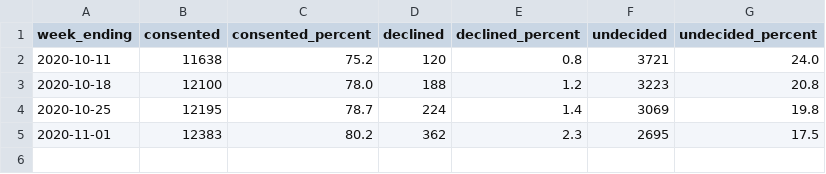
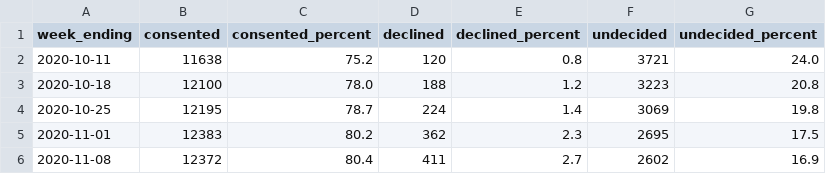
Before and after one commit to fpervaiz/UniversityOfCambridge-COVID-19-Dashboard, a CSV file: data/participation.csv, drawn as a sheet; the diff names each change by its address in the sheet, - before the commit and + after, or states it on an @@ line.

Commit message:
chore(data): WE 2020-11-08

```diff
--- a/data/participation.csv
+++ b/data/participation.csv
+row 6: 2020-11-08 | 12372 | 80.4 | 411 | 2.7 | 2602 | 16.9
```
Also changed, not shown: data/testing.csv, 2 other files.
